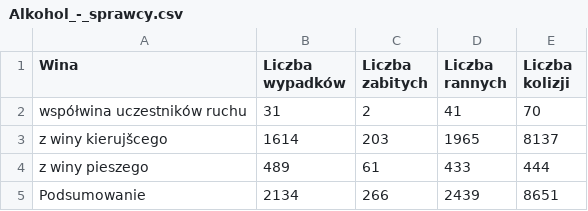
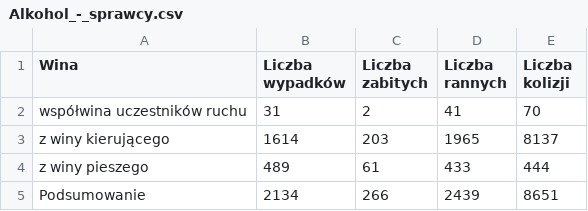
Before and after one commit to karnow98/ZdarzeniaWRuchuDrogowym, a CSV file: Bazy/2018/Alkohol_-_sprawcy.csv, drawn as a sheet.

Commit message:
Poprawka

```diff
--- a/Bazy/2018/Alkohol_-_sprawcy.csv
+++ b/Bazy/2018/Alkohol_-_sprawcy.csv
@@ -2,3 +2,3 @@ Wina;Liczba wypadków;Liczba zabitych;Liczba rannych;Liczba kolizji
 współwina uczestników ruchu;31;2;41;70
-z winy kierujšcego;1614;203;1965;8137
+z winy kierującego;1614;203;1965;8137
 z winy pieszego;489;61;433;444
```
